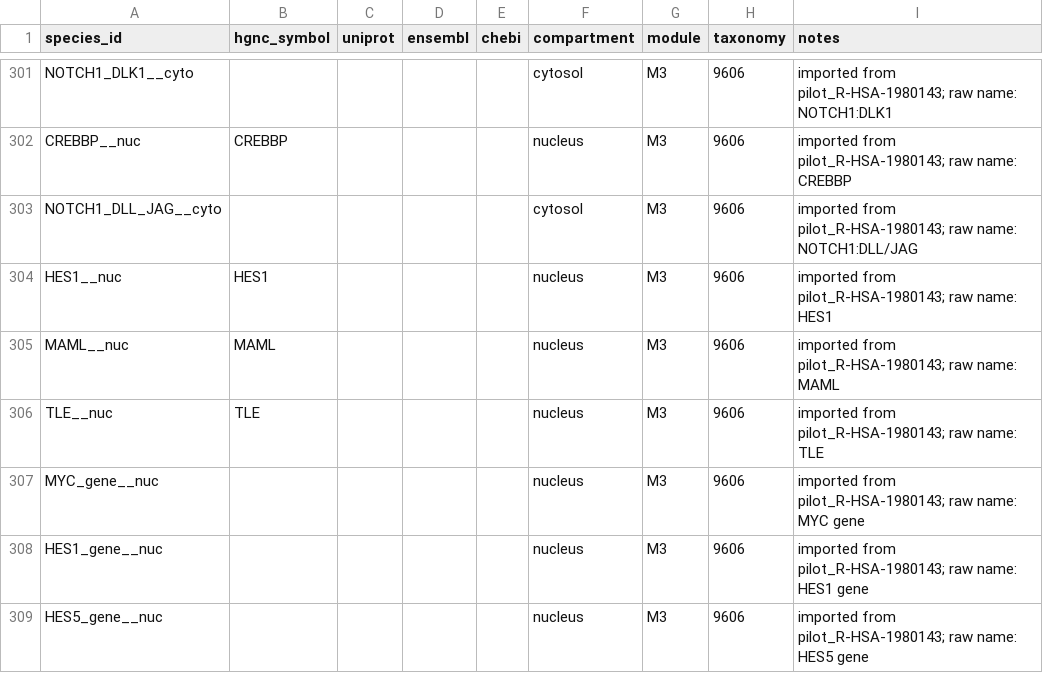
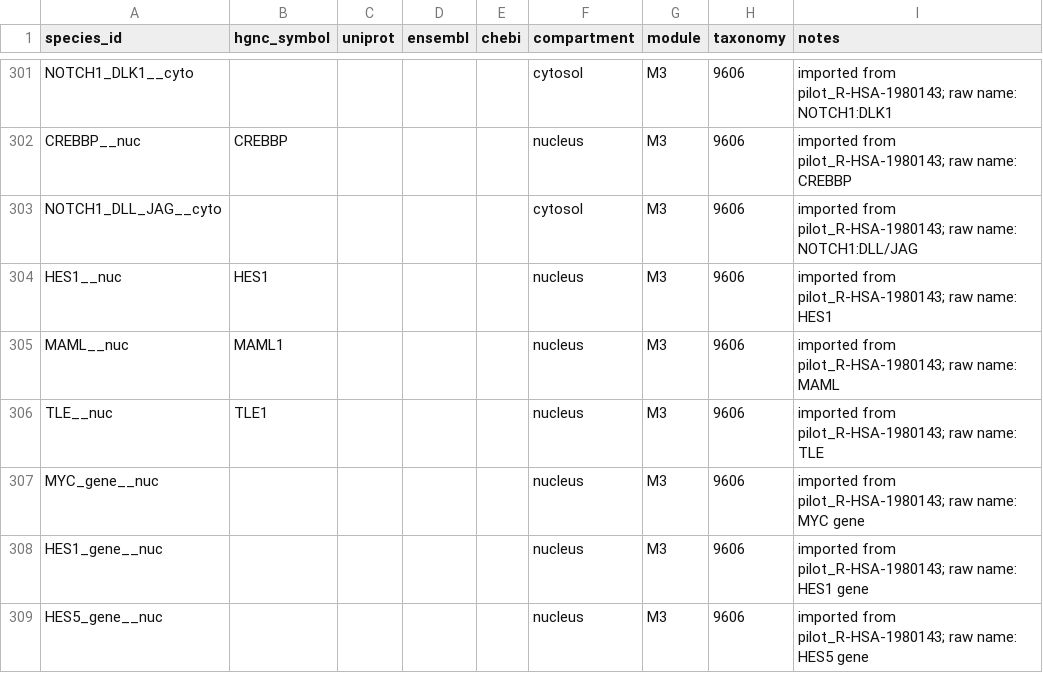
Before and after one commit to Nurtal/IDT_SSc_map, a TSV file: curation/annotations/species_annotations.tsv, drawn as a sheet; only a part is shown, gaps mark what is left out; the diff covers the shown part only.

```diff
--- a/curation/annotations/species_annotations.tsv
+++ b/curation/annotations/species_annotations.tsv
@@ -304,4 +304,4 @@ NOTCH1_DLL_JAG__cyto					cytosol	M3	9606	imported from pilot_R-HSA-1980143; raw
 HES1__nuc	HES1				nucleus	M3	9606	imported from pilot_R-HSA-1980143; raw name: HES1
-MAML__nuc	MAML				nucleus	M3	9606	imported from pilot_R-HSA-1980143; raw name: MAML
-TLE__nuc	TLE				nucleus	M3	9606	imported from pilot_R-HSA-1980143; raw name: TLE
+MAML__nuc	MAML1				nucleus	M3	9606	imported from pilot_R-HSA-1980143; raw name: MAML
+TLE__nuc	TLE1				nucleus	M3	9606	imported from pilot_R-HSA-1980143; raw name: TLE
 MYC_gene__nuc					nucleus	M3	9606	imported from pilot_R-HSA-1980143; raw name: MYC gene
```
Also changed, not shown: 53 edited cells elsewhere in this file.
